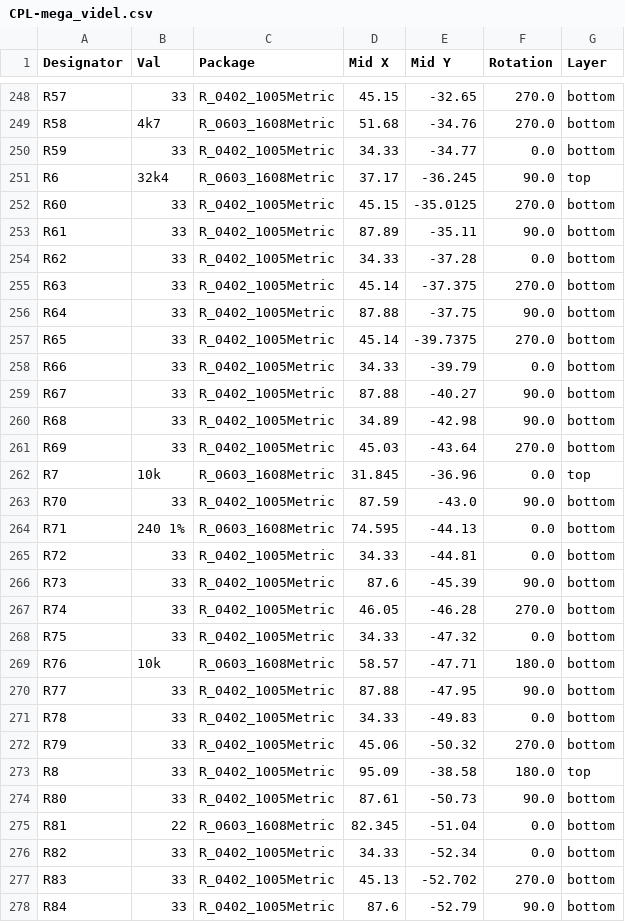
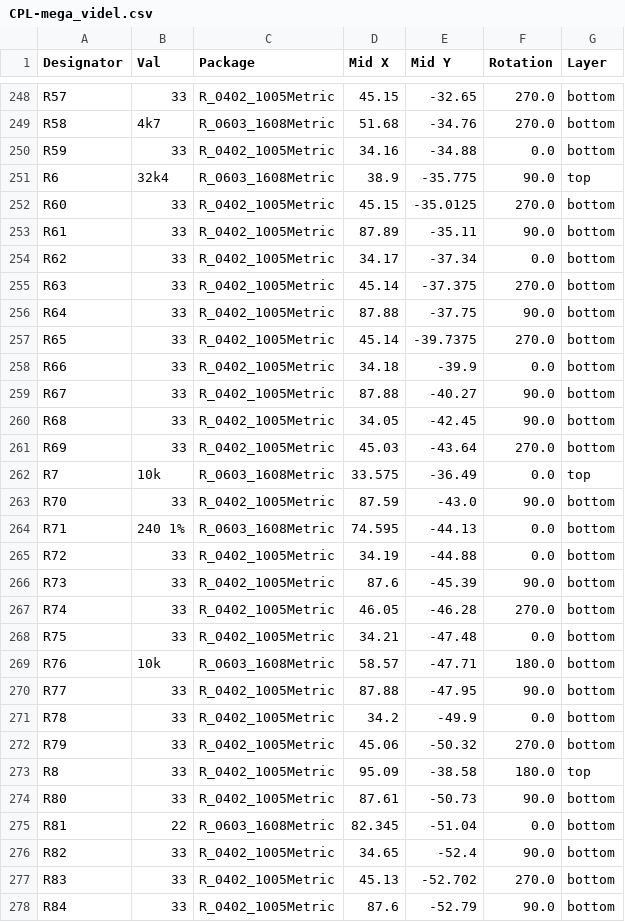
Before and after one commit to scrameta/mega_videl, a CSV file: board/v0_1/production_files/CPL-mega_videl.csv, drawn as a sheet; only a part is shown, gaps mark what is left out; the diff covers the shown part only.

```diff
--- a/board/v0_1/production_files/CPL-mega_videl.csv
+++ b/board/v0_1/production_files/CPL-mega_videl.csv
@@ -249,7 +249,7 @@ R57,33,R_0402_1005Metric,45.15,-32.65,270.0,bottom
 R58,4k7,R_0603_1608Metric,51.68,-34.76,270.0,bottom
-R59,33,R_0402_1005Metric,34.33,-34.77,0.0,bottom
-R6,32k4,R_0603_1608Metric,37.17,-36.245,90.0,top
+R59,33,R_0402_1005Metric,34.16,-34.88,0.0,bottom
+R6,32k4,R_0603_1608Metric,38.9,-35.775,90.0,top
 R60,33,R_0402_1005Metric,45.15,-35.0125,270.0,bottom
 R61,33,R_0402_1005Metric,87.89,-35.11,90.0,bottom
-R62,33,R_0402_1005Metric,34.33,-37.28,0.0,bottom
+R62,33,R_0402_1005Metric,34.17,-37.34,0.0,bottom
 R63,33,R_0402_1005Metric,45.14,-37.375,270.0,bottom
@@ -257,16 +257,16 @@ R64,33,R_0402_1005Metric,87.88,-37.75,90.0,bottom
 R65,33,R_0402_1005Metric,45.14,-39.7375,270.0,bottom
-R66,33,R_0402_1005Metric,34.33,-39.79,0.0,bottom
+R66,33,R_0402_1005Metric,34.18,-39.9,0.0,bottom
 R67,33,R_0402_1005Metric,87.88,-40.27,90.0,bottom
-R68,33,R_0402_1005Metric,34.89,-42.98,90.0,bottom
+R68,33,R_0402_1005Metric,34.05,-42.45,90.0,bottom
 R69,33,R_0402_1005Metric,45.03,-43.64,270.0,bottom
-R7,10k,R_0603_1608Metric,31.845,-36.96,0.0,top
+R7,10k,R_0603_1608Metric,33.575,-36.49,0.0,top
 R70,33,R_0402_1005Metric,87.59,-43.0,90.0,bottom
 R71,240 1%,R_0603_1608Metric,74.595,-44.13,0.0,bottom
-R72,33,R_0402_1005Metric,34.33,-44.81,0.0,bottom
+R72,33,R_0402_1005Metric,34.19,-44.88,0.0,bottom
 R73,33,R_0402_1005Metric,87.6,-45.39,90.0,bottom
 R74,33,R_0402_1005Metric,46.05,-46.28,270.0,bottom
-R75,33,R_0402_1005Metric,34.33,-47.32,0.0,bottom
+R75,33,R_0402_1005Metric,34.21,-47.48,0.0,bottom
 R76,10k,R_0603_1608Metric,58.57,-47.71,180.0,bottom
 R77,33,R_0402_1005Metric,87.88,-47.95,90.0,bottom
-R78,33,R_0402_1005Metric,34.33,-49.83,0.0,bottom
+R78,33,R_0402_1005Metric,34.2,-49.9,0.0,bottom
 R79,33,R_0402_1005Metric,45.06,-50.32,270.0,bottom
@@ -275,3 +275,3 @@ R80,33,R_0402_1005Metric,87.61,-50.73,90.0,bottom
 R81,22,R_0603_1608Metric,82.345,-51.04,0.0,bottom
-R82,33,R_0402_1005Metric,34.33,-52.34,0.0,bottom
+R82,33,R_0402_1005Metric,34.65,-52.4,90.0,bottom
 R83,33,R_0402_1005Metric,45.13,-52.702,270.0,bottom
```
Also changed, not shown: 103 edited cells elsewhere in this file, 30 other files.
